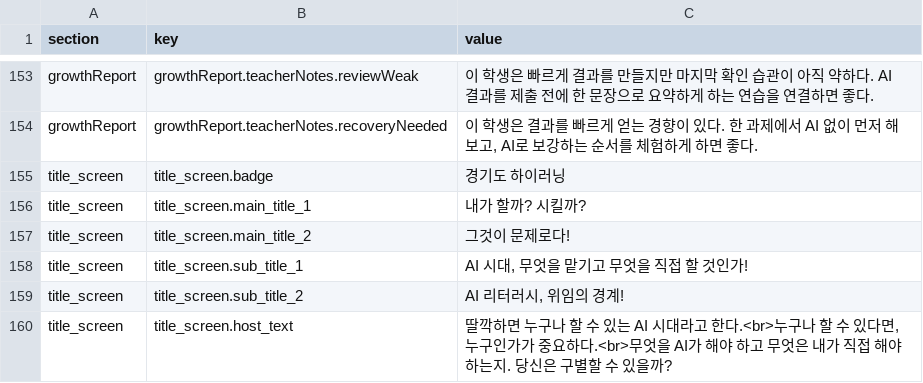
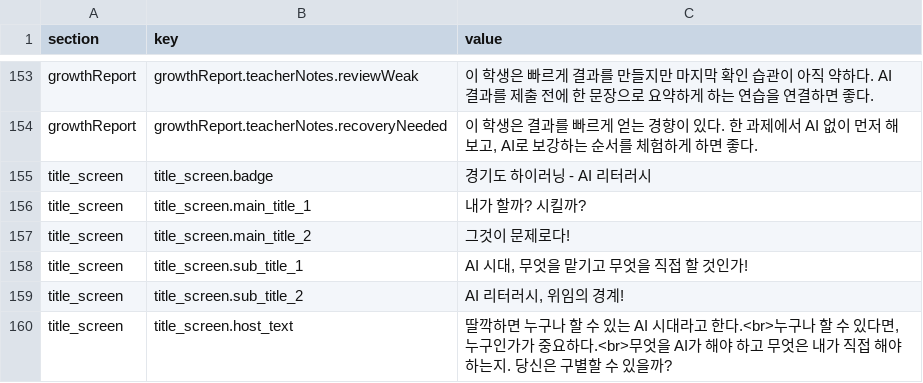
Before and after one commit to mice3nyc/ari_gitrepo_1, a CSV file: ai-literacy-delegation-boundary/v13-mid/data/ui_texts.csv, drawn as a sheet; only a part is shown, gaps mark what is left out.

```diff
--- a/ai-literacy-delegation-boundary/v13-mid/data/ui_texts.csv
+++ b/ai-literacy-delegation-boundary/v13-mid/data/ui_texts.csv
@@ -154,3 +154,3 @@ growthReport,growthReport.teacherNotes.reviewWeak,이 학생은 빠르게 결과
 growthReport,growthReport.teacherNotes.recoveryNeeded,"이 학생은 결과를 빠르게 얻는 경향이 있다. 한 과제에서 AI 없이 먼저 해보고, AI로 보강하는 순서를 체험하게 하면 좋다."
-title_screen,title_screen.badge,경기도 하이러닝
+title_screen,title_screen.badge,경기도 하이러닝 - AI 리터러시
 title_screen,title_screen.main_title_1,내가 할까? 시킬까?
```
Also changed, not shown: 4 other files.
